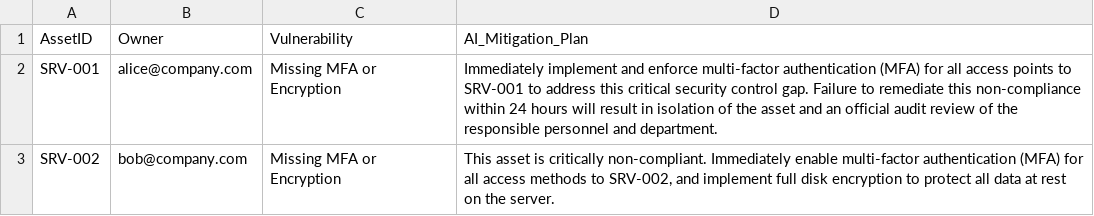
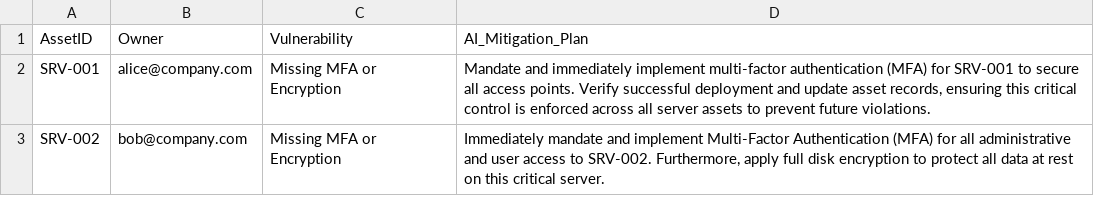
Before and after one commit to CyberFola/GRC-AI_Auditor, a CSV file: risk_register.csv, drawn as a sheet.

```diff
--- a/risk_register.csv
+++ b/risk_register.csv
@@ -1,3 +1,3 @@
 AssetID,Owner,Vulnerability,AI_Mitigation_Plan
-SRV-001,alice@company.com,Missing MFA or Encryption,Immediately implement and enforce multi-factor authentication (MFA) for all access points to SRV-001 to address this critical security control gap. Failure to remediate this non-compliance within 24 hours will result in isolation of the asset and an official audit review of the responsible personnel and department.
-SRV-002,bob@company.com,Missing MFA or Encryption,"This asset is critically non-compliant. Immediately enable multi-factor authentication (MFA) for all access methods to SRV-002, and implement full disk encryption to protect all data at rest on the server."
+SRV-001,alice@company.com,Missing MFA or Encryption,"Mandate and immediately implement multi-factor authentication (MFA) for SRV-001 to secure all access points. Verify successful deployment and update asset records, ensuring this critical control is enforced across all server assets to prevent future violations."
+SRV-002,bob@company.com,Missing MFA or Encryption,"Immediately mandate and implement Multi-Factor Authentication (MFA) for all administrative and user access to SRV-002. Furthermore, apply full disk encryption to protect all data at rest on this critical server."
```
Also changed, not shown: 1 other file.
